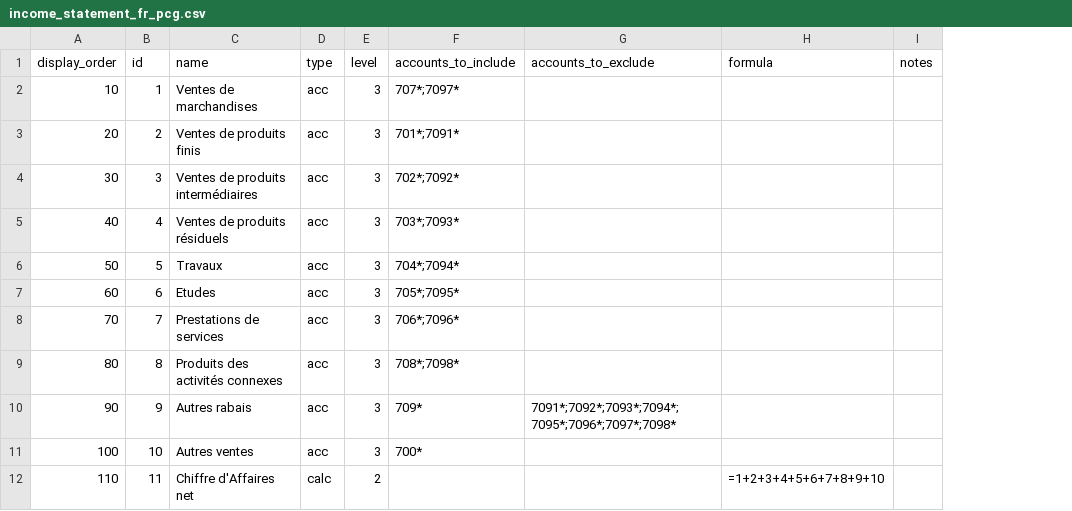
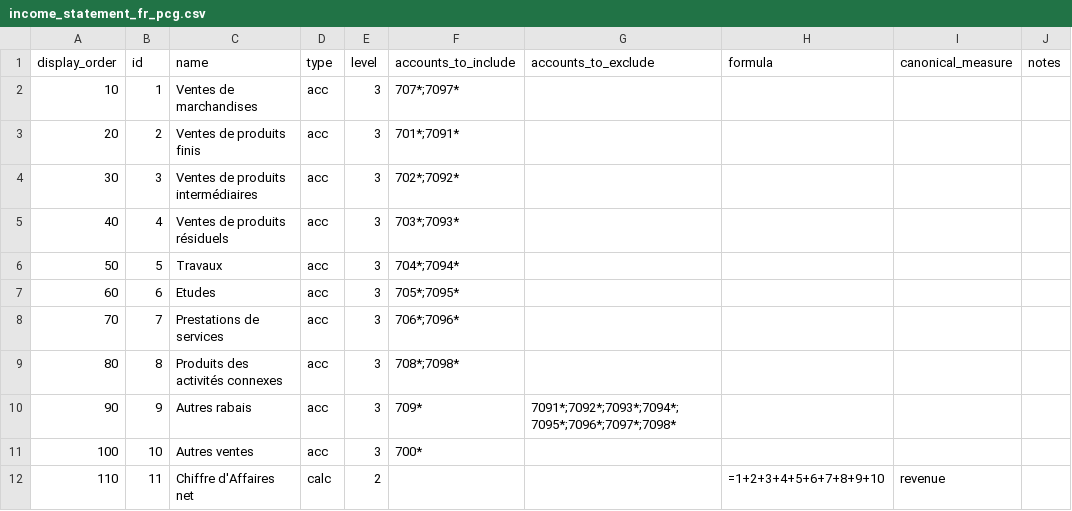
Before and after one commit to maxencebernardhub/smb-finsight, a CSV file: mapping/income_statement_fr_pcg.csv, drawn as a sheet; only a part is shown; the diff names each change by its address in the sheet, - before the commit and + after, or states it on an @@ line.

Commit message:
feat: add FR PCG canonical mapping and ratios rules (v0.1.6)

```diff
--- a/mapping/income_statement_fr_pcg.csv
+++ b/mapping/income_statement_fr_pcg.csv
+column I (canonical_measure), row 12: revenue
```
Also changed, not shown: mapping/sig_fr_pcg.csv, 1 other file.
